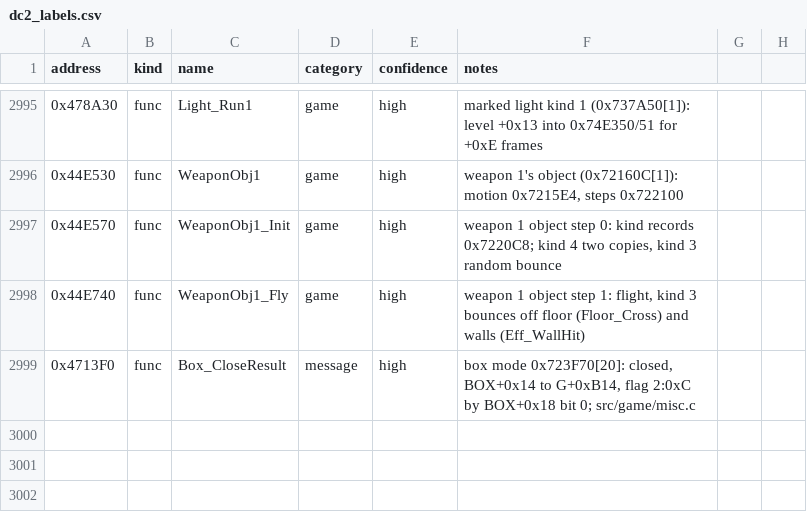
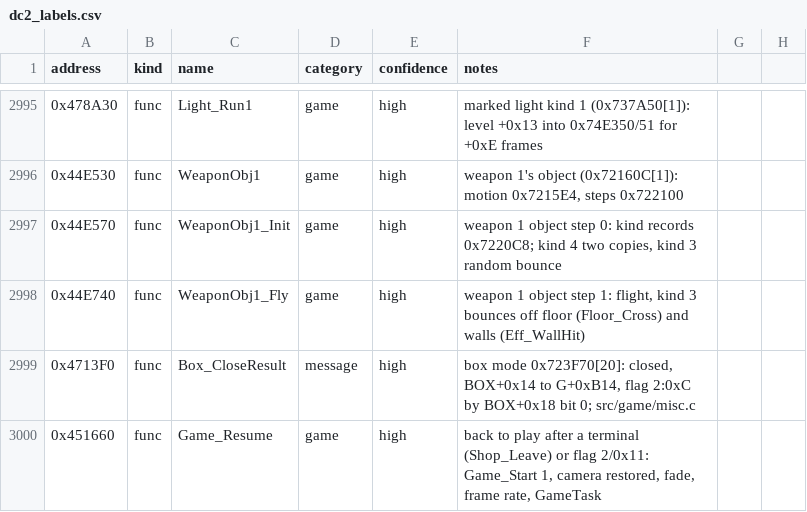
Before and after one commit to andruxaster/dino-crisis2-pc-recomp, a CSV file: tools/dc2_labels.csv, drawn as a sheet; only a part is shown, gaps mark what is left out; the diff names each change by its address in the sheet, - before the commit and + after, or states it on an @@ line.

```diff
--- a/tools/dc2_labels.csv
+++ b/tools/dc2_labels.csv
+row 3000: 0x451660 | func | Game_Resume | game | high | back to play after a terminal (Shop_Leave) or flag 2/0x11: Game_Start 1, camera restored, fade, frame rate, GameTask
```
Also changed, not shown: 4 other files.
